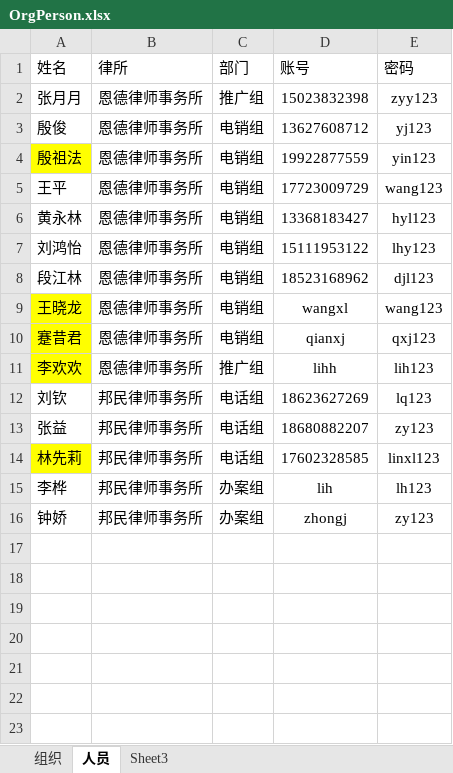
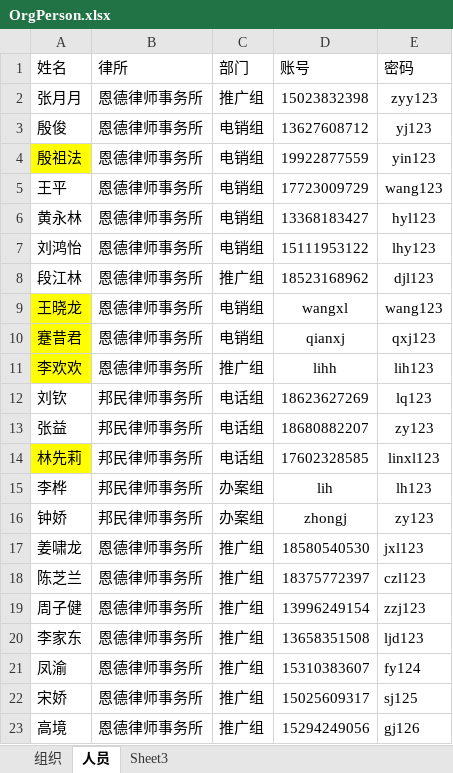
Before and after one commit to neibrs/dsi, an Excel workbook: industry/dsi_lawyer/data/OrgPerson.xlsx, sheet 人员, drawn as a sheet; values as stored, in another font and other column widths than the file's, no borders; the diff names each change by its address in the sheet, - before the commit and + after, or states it on an @@ line.

Commit message:
Fix person xls.

```diff
--- a/industry/dsi_lawyer/data/OrgPerson.xlsx (sheet 人员)
+++ b/industry/dsi_lawyer/data/OrgPerson.xlsx (sheet 人员)
-C8 (部门): 电销组
+C8 (部门): 推广组
+row 17: 姜啸龙 | 恩德律师事务所 | 推广组 | 18580540530 | jxl123
+row 18: 陈芝兰 | 恩德律师事务所 | 推广组 | 18375772397 | czl123
+row 19: 周子健 | 恩德律师事务所 | 推广组 | 13996249154 | zzj123
+row 20: 李家东 | 恩德律师事务所 | 推广组 | 13658351508 | ljd123
+row 21: 凤渝 | 恩德律师事务所 | 推广组 | 15310383607 | fy124
+row 22: 宋娇 | 恩德律师事务所 | 推广组 | 15025609317 | sj125
+row 23: 高境 | 恩德律师事务所 | 推广组 | 15294249056 | gj126
```
